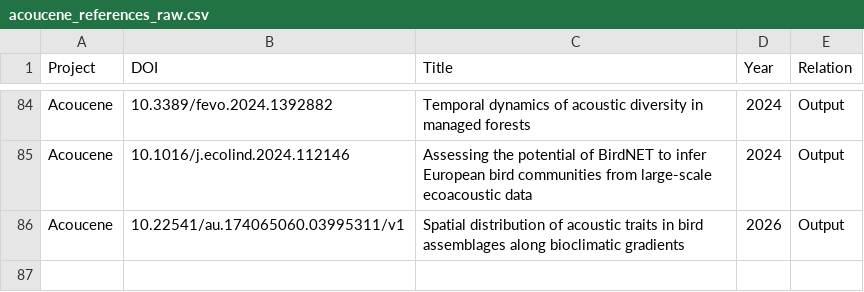
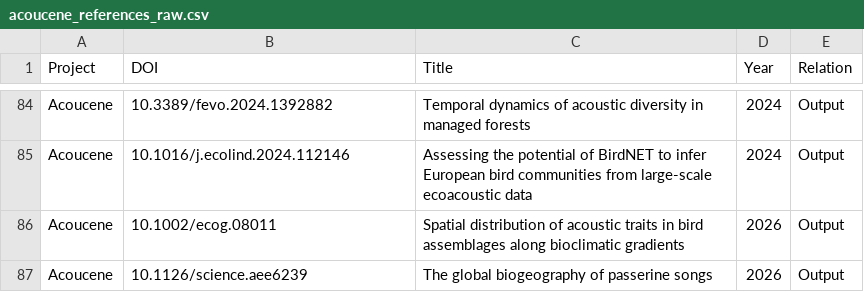
Before and after one commit to FRBCesab/biblioscape, a CSV file: data/raw-data/mte/acoucene_references_raw.csv, drawn as a sheet; only a part is shown, gaps mark what is left out.

```diff
--- a/data/raw-data/mte/acoucene_references_raw.csv
+++ b/data/raw-data/mte/acoucene_references_raw.csv
@@ -85,2 +85,3 @@ Acoucene,10.3389/fevo.2024.1392882,Temporal dynamics of acoustic diversity in ma
 Acoucene,10.1016/j.ecolind.2024.112146,Assessing the potential of BirdNET to infer European bird communities from large-scale ecoacoustic data,2024,Output
-Acoucene,10.22541/au.174065060.03995311/v1,Spatial distribution of acoustic traits in bird assemblages along bioclimatic gradients,2026,Output
+Acoucene,10.1002/ecog.08011,Spatial distribution of acoustic traits in bird assemblages along bioclimatic gradients,2026,Output
+Acoucene,10.1126/science.aee6239,The global biogeography of passerine songs,2026,Output
```
Also changed, not shown: data/derived-data/mte_references_completed.csv, data/raw-data/mte/beyonds_references_raw.csv, 13 other files.
